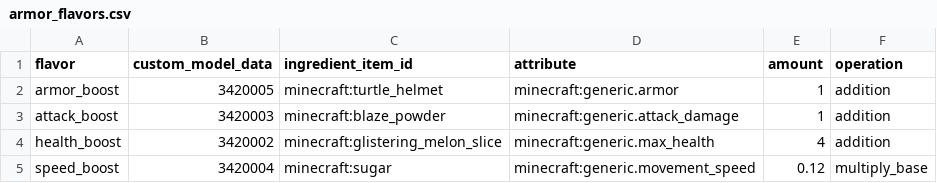
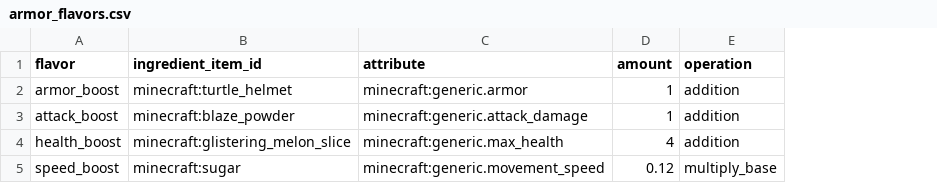
Before and after one commit to Gamemode4Dev/GM4_Datapacks, a CSV file: gm4_zauber_cauldrons/raw/armor_flavors.csv, drawn as a sheet; the diff names each change by its address in the sheet, - before the commit and + after, or states it on an @@ line.

Commit message:
Migrate zauber armor textures

```diff
--- a/gm4_zauber_cauldrons/raw/armor_flavors.csv
+++ b/gm4_zauber_cauldrons/raw/armor_flavors.csv
-column B (custom_model_data), rows 2-5: 3420005 | 3420003 | 3420002 | 3420004
```
Also changed, not shown: 53 other files.
